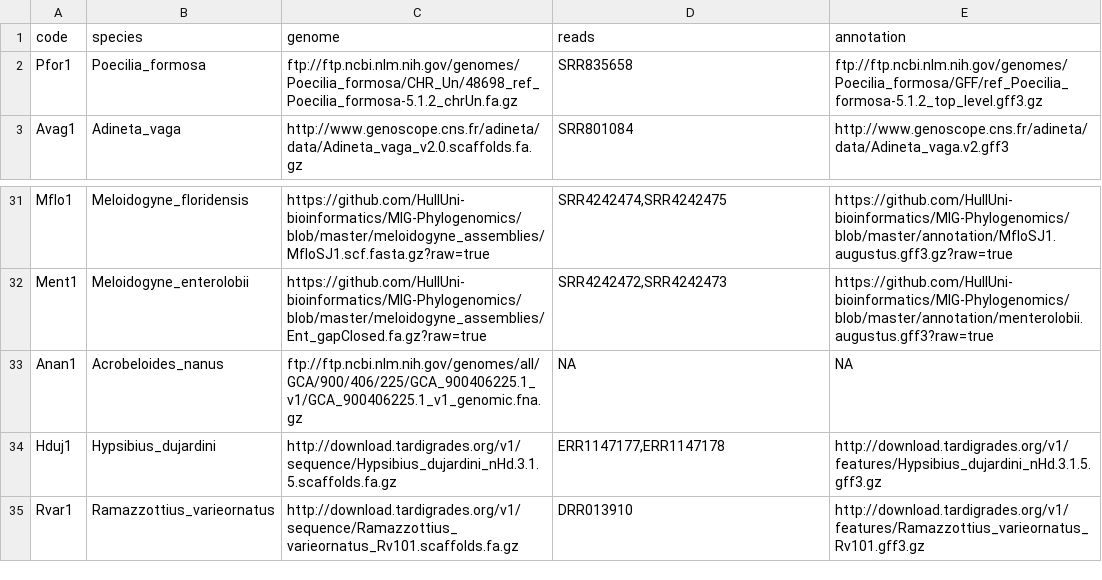
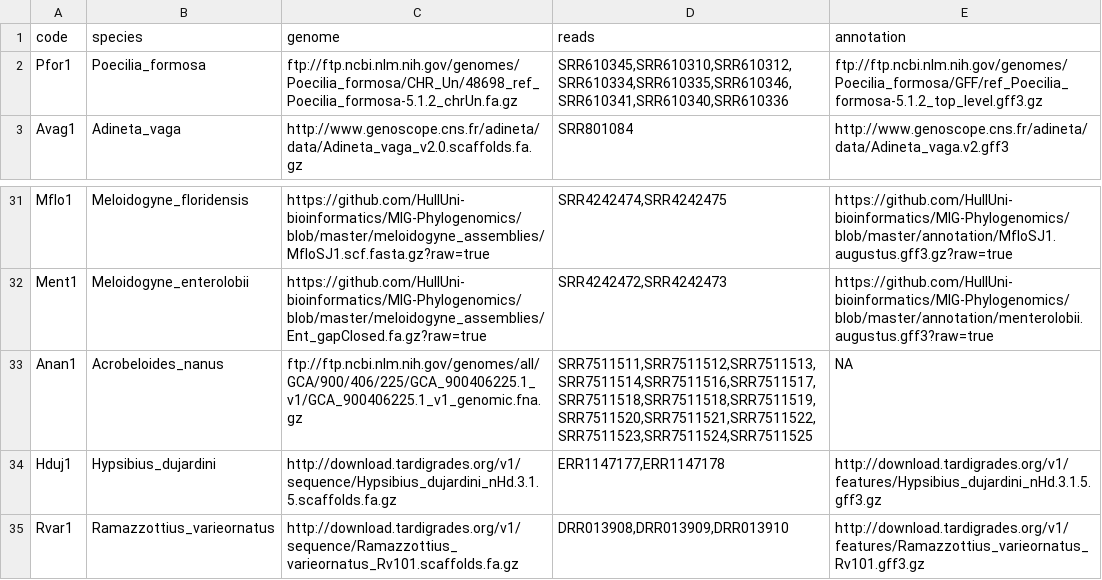
Before and after one commit to KamilSJaron/genomic-features-of-parthenogenetic-animals, a TSV file: tables/download_table.tsv, drawn as a sheet; only a part is shown, gaps mark what is left out.

Commit message:
added reads fir Molly, A nanus and tardigrade

```diff
--- a/tables/download_table.tsv
+++ b/tables/download_table.tsv
@@ -1,3 +1,3 @@
 code	species	genome	reads	annotation
-Pfor1	Poecilia_formosa	ftp://ftp.ncbi.nlm.nih.gov/genomes/Poecilia_formosa/CHR_Un/48698_ref_Poecilia_formosa-5.1.2_chrUn.fa.gz	SRR835658	ftp://ftp.ncbi.nlm.nih.gov/genomes/Poecilia_formosa/GFF/ref_Poecilia_formosa-5.1.2_top_level.gff3.gz
+Pfor1	Poecilia_formosa	ftp://ftp.ncbi.nlm.nih.gov/genomes/Poecilia_formosa/CHR_Un/48698_ref_Poecilia_formosa-5.1.2_chrUn.fa.gz	SRR610345,SRR610310,SRR610312,SRR610334,SRR610335,SRR610346,SRR610341,SRR610340,SRR610336	ftp://ftp.ncbi.nlm.nih.gov/genomes/Poecilia_formosa/GFF/ref_Poecilia_formosa-5.1.2_top_level.gff3.gz
 Avag1	Adineta_vaga	http://www.genoscope.cns.fr/adineta/data/Adineta_vaga_v2.0.scaffolds.fa.gz	SRR801084	http://www.genoscope.cns.fr/adineta/data/Adineta_vaga.v2.gff3
@@ -32,4 +32,4 @@ Mflo1	Meloidogyne_floridensis	https://github.com/HullUni-bioinformatics/MIG-Phyl
 Ment1	Meloidogyne_enterolobii	https://github.com/HullUni-bioinformatics/MIG-Phylogenomics/blob/master/meloidogyne_assemblies/Ent_gapClosed.fa.gz?raw=true	SRR4242472,SRR4242473	https://github.com/HullUni-bioinformatics/MIG-Phylogenomics/blob/master/annotation/menterolobii.augustus.gff3?raw=true
-Anan1	Acrobeloides_nanus	ftp://ftp.ncbi.nlm.nih.gov/genomes/all/GCA/900/406/225/GCA_900406225.1_v1/GCA_900406225.1_v1_genomic.fna.gz	NA	NA
+Anan1	Acrobeloides_nanus	ftp://ftp.ncbi.nlm.nih.gov/genomes/all/GCA/900/406/225/GCA_900406225.1_v1/GCA_900406225.1_v1_genomic.fna.gz	SRR7511511,SRR7511512,SRR7511513,SRR7511514,SRR7511516,SRR7511517,SRR7511518,SRR7511518,SRR7511519,SRR7511520,SRR7511521,SRR7511522,SRR7511523,SRR7511524,SRR7511525	NA
 Hduj1	Hypsibius_dujardini	http://download.tardigrades.org/v1/sequence/Hypsibius_dujardini_nHd.3.1.5.scaffolds.fa.gz	ERR1147177,ERR1147178	http://download.tardigrades.org/v1/features/Hypsibius_dujardini_nHd.3.1.5.gff3.gz
-Rvar1	Ramazzottius_varieornatus	http://download.tardigrades.org/v1/sequence/Ramazzottius_varieornatus_Rv101.scaffolds.fa.gz	DRR013910	http://download.tardigrades.org/v1/features/Ramazzottius_varieornatus_Rv101.gff3.gz
+Rvar1	Ramazzottius_varieornatus	http://download.tardigrades.org/v1/sequence/Ramazzottius_varieornatus_Rv101.scaffolds.fa.gz	DRR013908,DRR013909,DRR013910	http://download.tardigrades.org/v1/features/Ramazzottius_varieornatus_Rv101.gff3.gz
```
